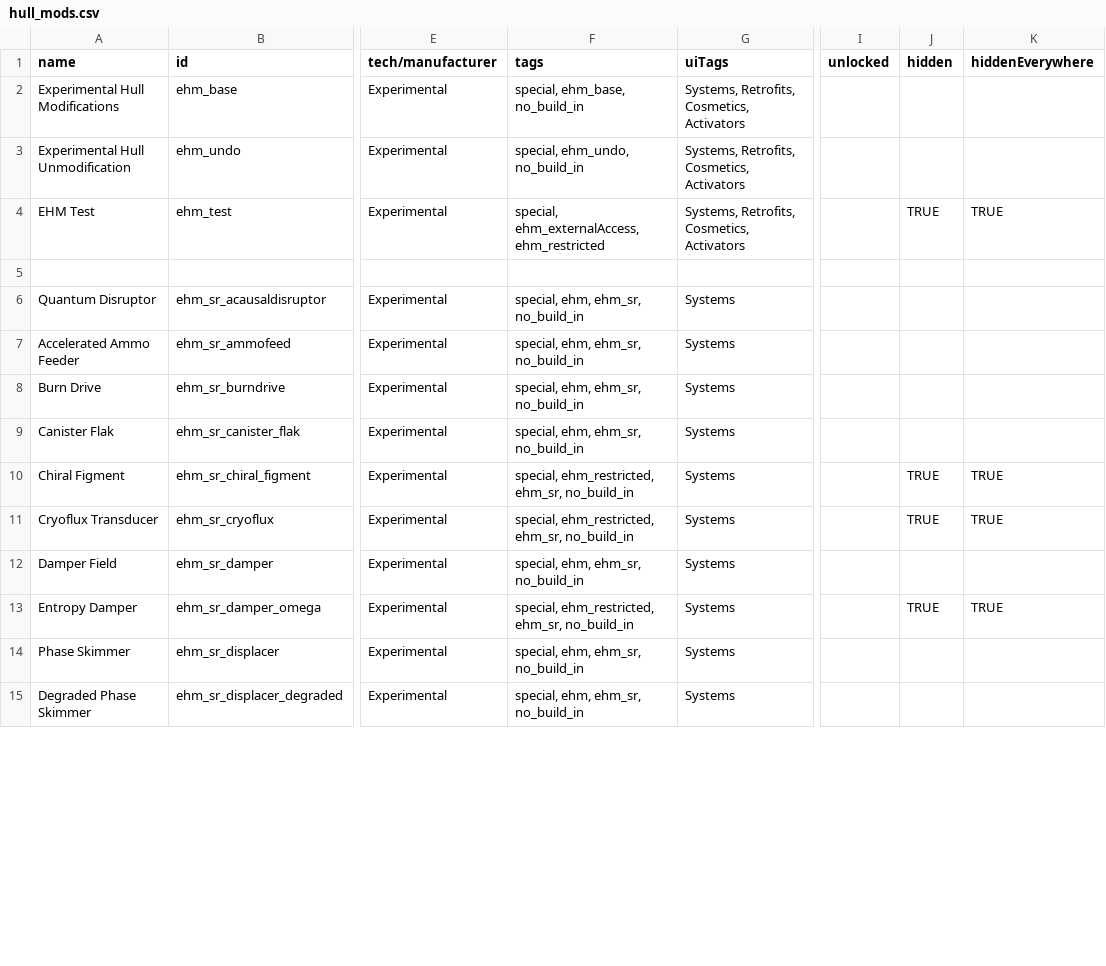
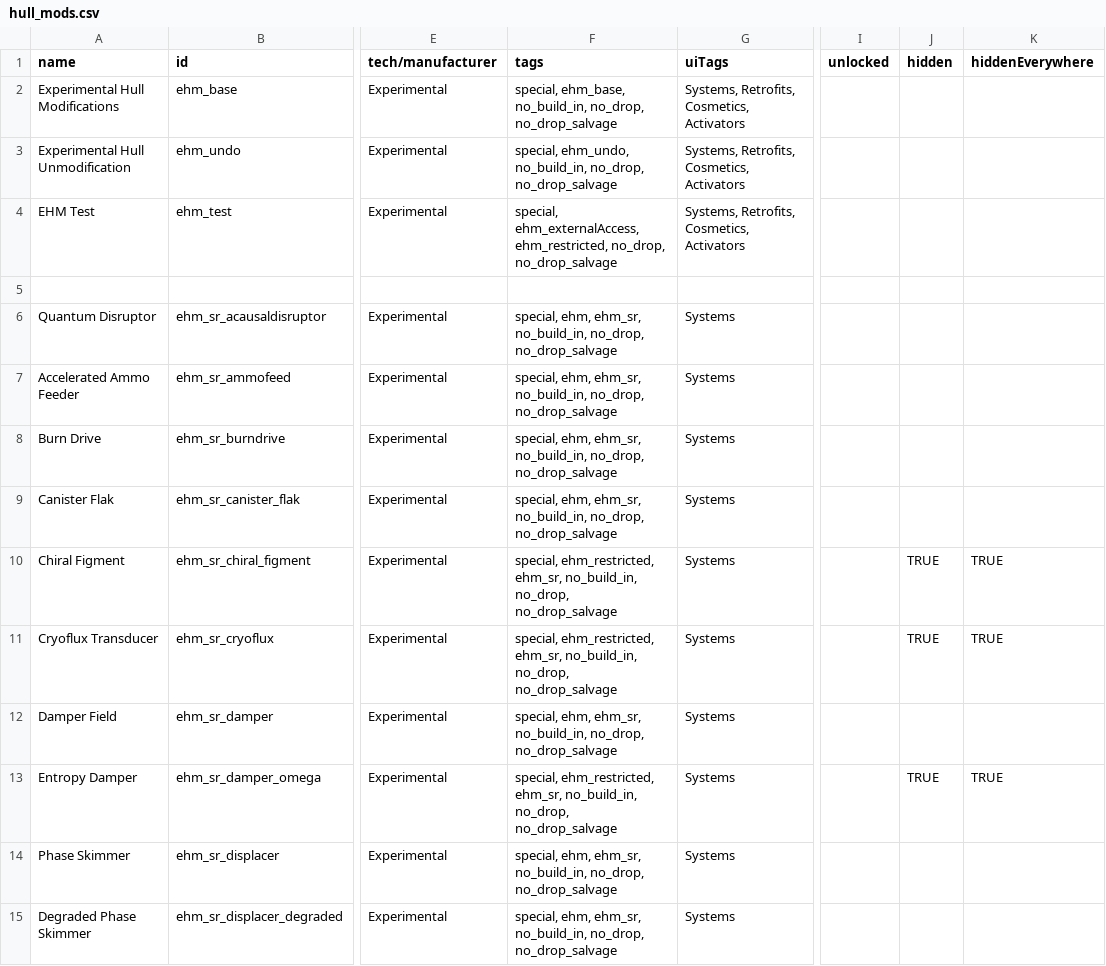
Before and after one commit to lyravega/lyr_ehm, a CSV file: data/hullmods/hull_mods.csv, drawn as a sheet; only a part is shown, gaps mark what is left out; the diff covers the shown part only; the diff names each change by its address in the sheet, - before the commit and + after, or states it on an @@ line.

Commit message:
no_drop tags

```diff
--- a/data/hullmods/hull_mods.csv
+++ b/data/hullmods/hull_mods.csv
-F2 (tags): special, ehm_base, no_build_in
+F2 (tags): special, ehm_base, no_build_in, no_drop, no_drop_salvage
-F3 (tags): special, ehm_undo, no_build_in
+F3 (tags): special, ehm_undo, no_build_in, no_drop, no_drop_salvage
-F4 (tags): special, ehm_externalAccess, ehm_restricted
+F4 (tags): special, ehm_externalAccess, ehm_restricted, no_drop, no_drop_salvage
-J4 (hidden): TRUE
+J4 (hidden): (empty)
-K4 (hiddenEverywhere): TRUE
+K4 (hiddenEverywhere): (empty)
-F6:F9 (tags): …ehm, ehm_sr, no_build_in
+F6:F9 (tags): …ehm, ehm_sr, no_build_in, no_drop, no_drop_salvage
-F10:F11 (tags): …ehm_restricted, ehm_sr, no_build_in
+F10:F11 (tags): …ehm_restricted, ehm_sr, no_build_in, no_drop, no_drop_salvage
-F12 (tags): …ehm, ehm_sr, no_build_in
+F12 (tags): …ehm, ehm_sr, no_build_in, no_drop, no_drop_salvage
-F13 (tags): …ehm_restricted, ehm_sr, no_build_in
+F13 (tags): …ehm_restricted, ehm_sr, no_build_in, no_drop, no_drop_salvage
-F14:F15 (tags): …ehm, ehm_sr, no_build_in
+F14:F15 (tags): …ehm, ehm_sr, no_build_in, no_drop, no_drop_salvage
```
Also changed, not shown: 62 edited cells elsewhere in this file.
